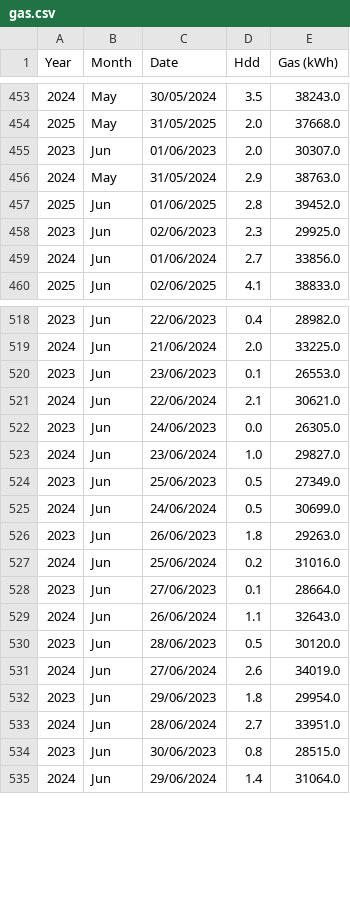
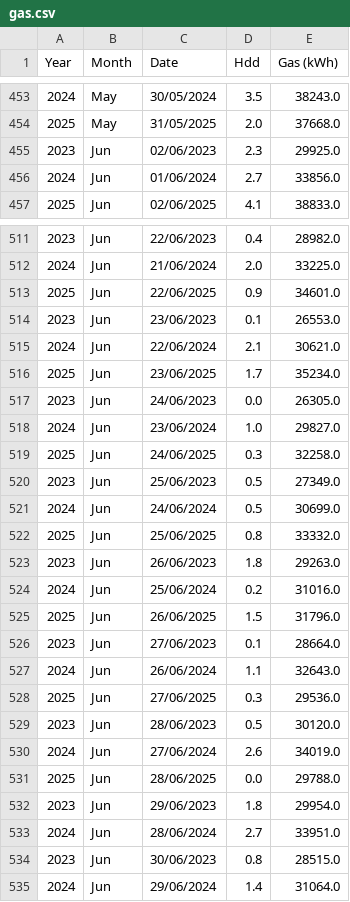
Before and after one commit to GileadBK/gas, a CSV file: gas.csv, drawn as a sheet; only a part is shown, gaps mark what is left out; removed rows and columns are numbered as before the commit, all else as after; the diff covers the shown part only; the diff names each change by its address in the sheet, - before the commit and + after, or states it on an @@ line.

Commit message:
Update gas.csv

```diff
--- a/gas.csv
+++ b/gas.csv
-row 455: 2023 | Jun | 01/06/2023 | 2.0 | 30307.0
-row 456: 2024 | May | 31/05/2024 | 2.9 | 38763.0
-row 457: 2025 | Jun | 01/06/2025 | 2.8 | 39452.0
+row 513: 2025 | Jun | 22/06/2025 | 0.9 | 34601.0
+row 516: 2025 | Jun | 23/06/2025 | 1.7 | 35234.0
+row 519: 2025 | Jun | 24/06/2025 | 0.3 | 32258.0
+row 522: 2025 | Jun | 25/06/2025 | 0.8 | 33332.0
+row 525: 2025 | Jun | 26/06/2025 | 1.5 | 31796.0
+row 528: 2025 | Jun | 27/06/2025 | 0.3 | 29536.0
+row 531: 2025 | Jun | 28/06/2025 | 0.0 | 29788.0
```
Also changed, not shown: 4 removed rows and 2 moved rows elsewhere in this file.
